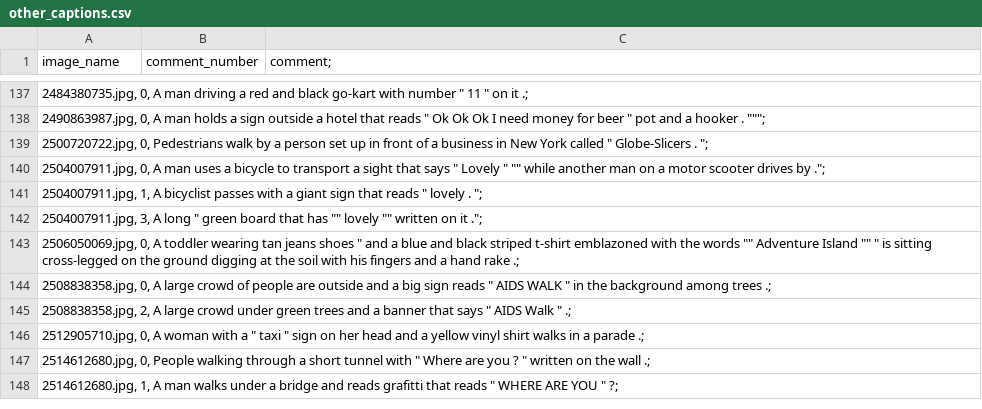
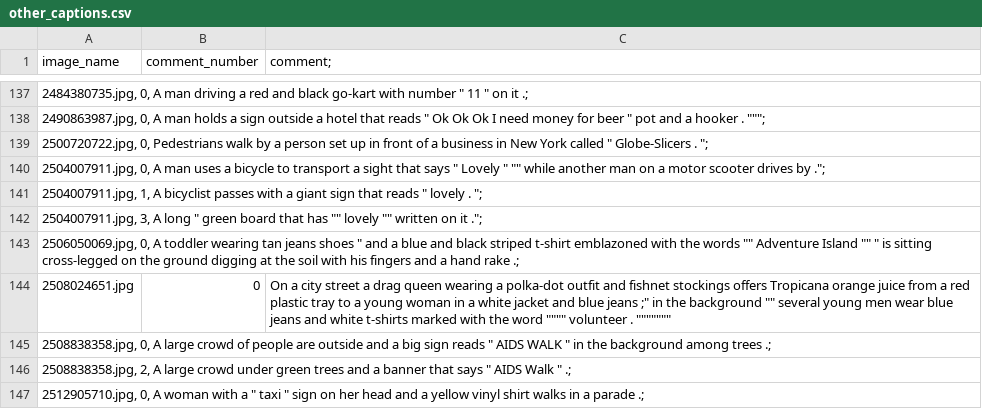
Before and after one commit to saraxmartin/Image-Captioning, a CSV file: data/other_captions.csv, drawn as a sheet; only a part is shown, gaps mark what is left out; the shorter side is filled out with more unchanged rows.

Commit message:
trying analysis data

```diff
--- a/data/other_captions.csv
+++ b/data/other_captions.csv
@@ -143,2 +143,3 @@ image_name, comment_number, comment;
 "2506050069.jpg, 0, A toddler wearing tan jeans  shoes "" and a blue and black striped t-shirt emblazoned with the words """" Adventure Island """" "" is sitting cross-legged on the ground  digging at the soil with his fingers and a hand rake .;",,
+2508024651.jpg, 0," On a city street  a drag queen wearing a polka-dot outfit and fishnet stockings offers Tropicana orange juice from a red plastic tray to a young woman in a white jacket and blue jeans ;"" in the background """" several young men wear blue jeans and white t-shirts marked with the word """""""" volunteer . """""""""""""""
 "2508838358.jpg, 0, A large crowd of people are outside and a big sign reads "" AIDS WALK "" in the background among trees .;",,
```
Also changed, not shown: 2 other files.
